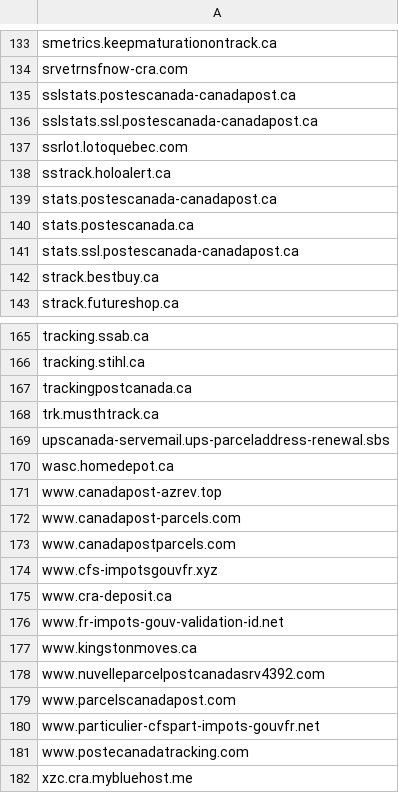
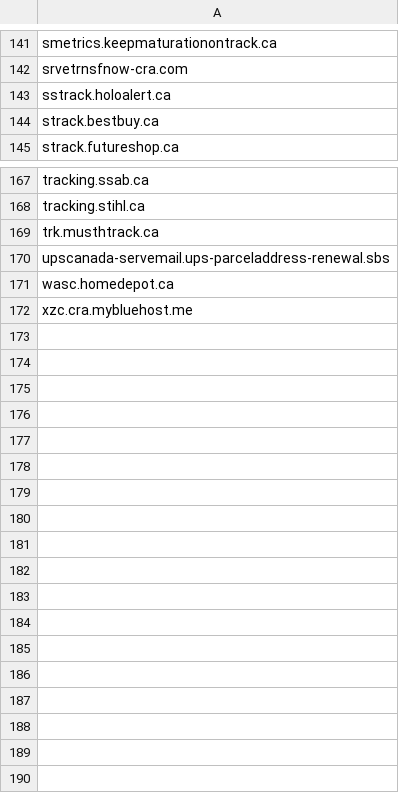
Before and after one commit to Phishcan/phishcan-data, a CSV file: api/government/comprehensive_government_phishing_domains.csv, drawn as a sheet; only a part is shown, gaps mark what is left out; removed rows and columns are numbered as before the commit, all else as after; the diff covers the shown part only; the diff names each change by its address in the sheet, - before the commit and + after, or states it on an @@ line.

```diff
--- a/api/government/comprehensive_government_phishing_domains.csv
+++ b/api/government/comprehensive_government_phishing_domains.csv
-row 135: sslstats.postescanada-canadapost.ca
-row 136: sslstats.ssl.postescanada-canadapost.ca
-row 137: ssrlot.lotoquebec.com
-row 139: stats.postescanada-canadapost.ca
-row 140: stats.postescanada.ca
-row 141: stats.ssl.postescanada-canadapost.ca
-row 167: trackingpostcanada.ca
-row 171: www.canadapost-azrev.top
-row 172: www.canadapost-parcels.com
-row 173: www.canadapostparcels.com
-row 174: www.cfs-impotsgouvfr.xyz
-row 175: www.cra-deposit.ca
-row 176: www.fr-impots-gouv-validation-id.net
-row 177: www.kingstonmoves.ca
-row 178: www.nuvelleparcelpostcanadasrv4392.com
-row 179: www.parcelscanadapost.com
-row 180: www.particulier-cfspart-impots-gouvfr.net
-row 181: www.postecanadatracking.com
```
Also changed, not shown: 11 added rows and 3 removed rows elsewhere in this file, api/banking/comprehensive_banking_phishing_domains.csv, api/utilities/comprehensive_utilities_phishing_domains.csv, 11 other files.
